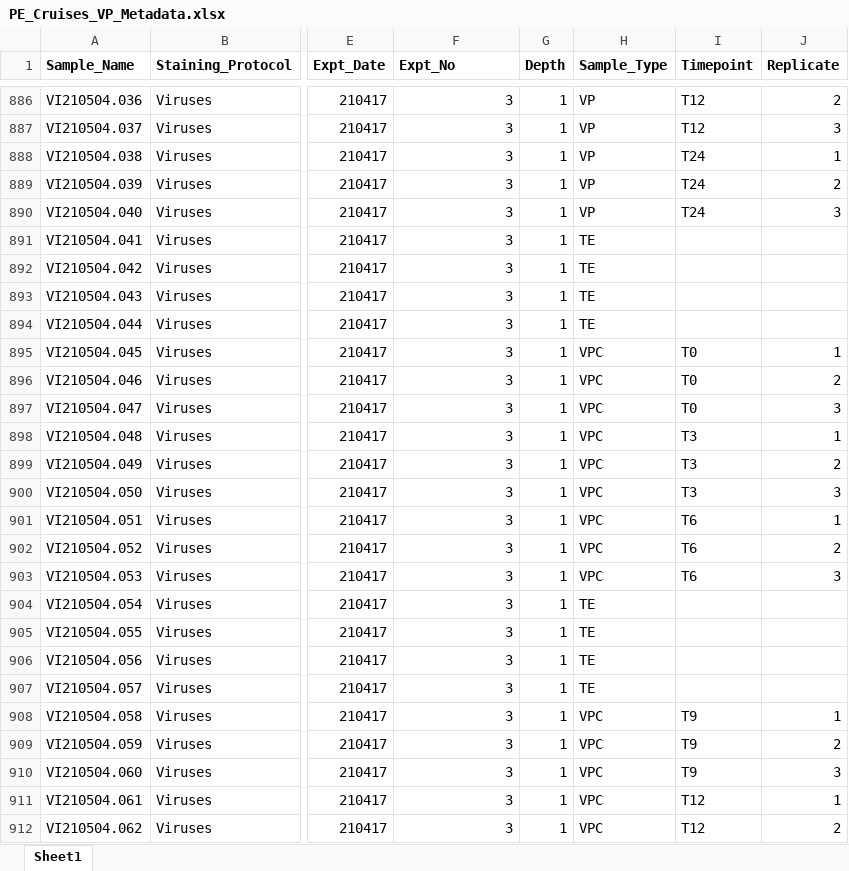
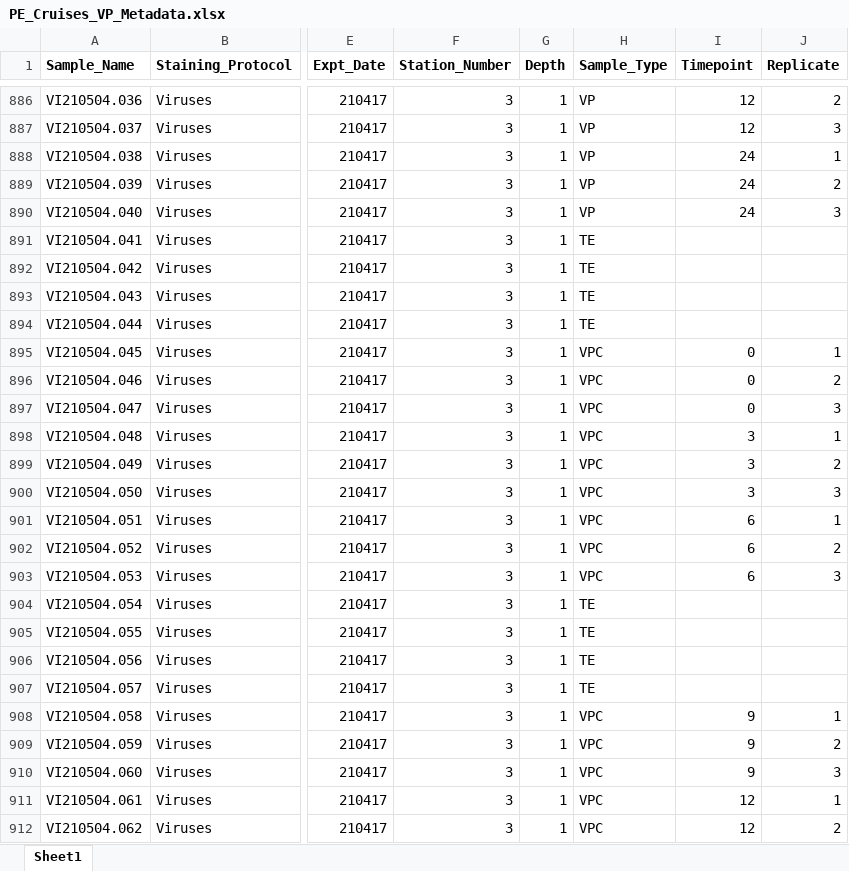
Before and after one commit to mdhishamshaikh/PE477_PE486_Viral_Production, an Excel workbook: Metadata/PE_Cruises_VP_Metadata.xlsx, sheet Sheet1, drawn as a sheet; only a part is shown, gaps mark what is left out; values as stored, in another font and other column widths than the file's, no borders; the diff covers the shown part only; the diff names each change by its address in the sheet, - before the commit and + after, or states it on an @@ line.

```diff
--- a/Metadata/PE_Cruises_VP_Metadata.xlsx (sheet Sheet1)
+++ b/Metadata/PE_Cruises_VP_Metadata.xlsx (sheet Sheet1)
-F1: Expt_No
+F1: Station_Number
-I886:I887 (Timepoint): T12
+I886:I887 (Timepoint): 12
-I888:I890 (Timepoint): T24
+I888:I890 (Timepoint): 24
-I895:I897 (Timepoint): T0
+I895:I897 (Timepoint): 0
-I898:I900 (Timepoint): T3
+I898:I900 (Timepoint): 3
-I901:I903 (Timepoint): T6
+I901:I903 (Timepoint): 6
-I908:I910 (Timepoint): T9
+I908:I910 (Timepoint): 9
-I911:I912 (Timepoint): T12
+I911:I912 (Timepoint): 12
```
Also changed, not shown: 1 removed row and 283 edited cells elsewhere in this sheet, 11 other files.
